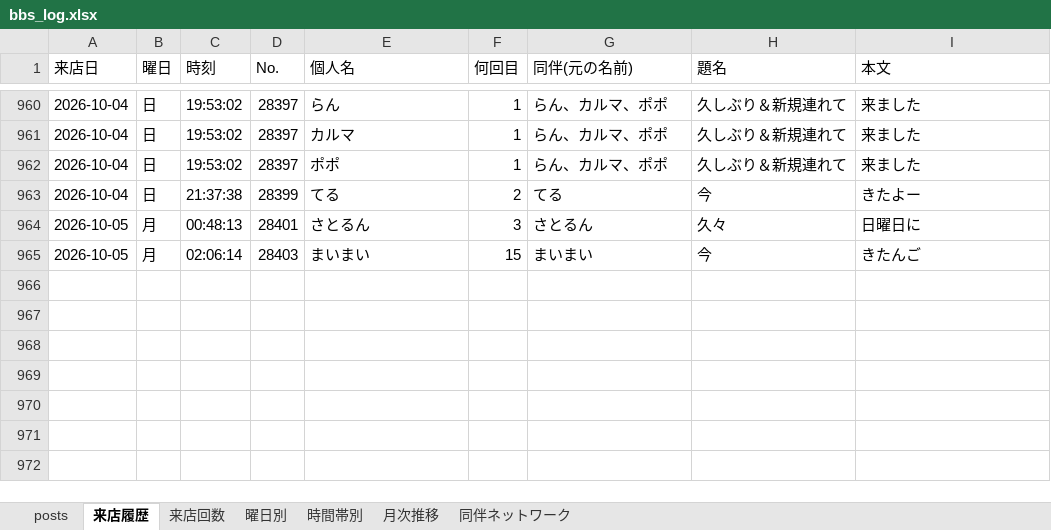
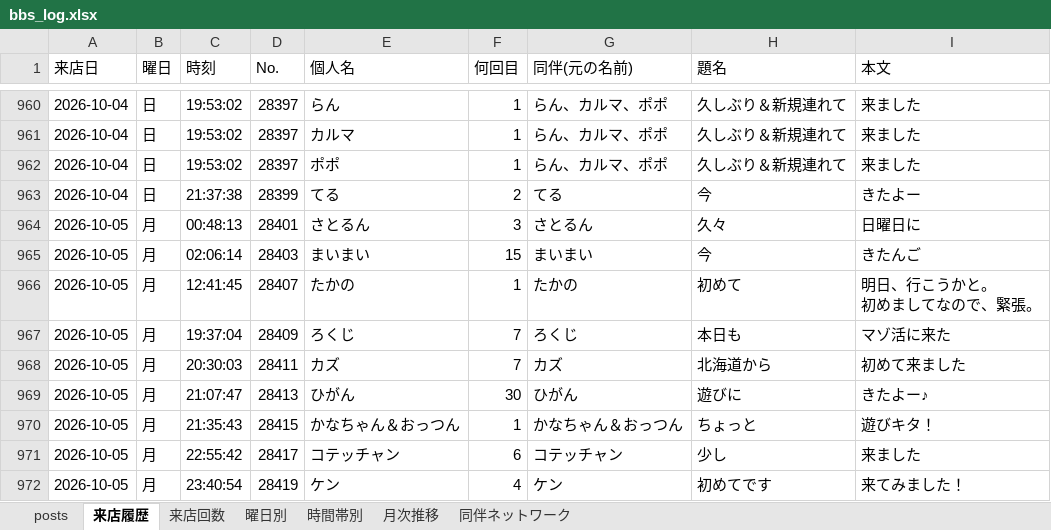
Before and after one commit to satoshiroid/bambitch-bbs-archiver, an Excel workbook: bbs_log.xlsx, sheet 来店履歴, drawn as a sheet; only a part is shown, gaps mark what is left out; values as stored, in another font and other column widths than the file's, no borders; ↵ is a line break in a cell; the diff names each change by its address in the sheet, - before the commit and + after, or states it on an @@ line.

```diff
--- a/bbs_log.xlsx (sheet 来店履歴)
+++ b/bbs_log.xlsx (sheet 来店履歴)
+row 966: 2026-10-05 | 月 | 12:41:45 | 28407 | たかの | 1 | たかの | 初めて | 明日、行こうかと。 ↵ 初めましてなので、緊張。
+row 967: 2026-10-05 | 月 | 19:37:04 | 28409 | ろくじ | 7 | ろくじ | 本日も | マゾ活に来た
+row 968: 2026-10-05 | 月 | 20:30:03 | 28411 | カズ | 7 | カズ | 北海道から | 初めて来ました
+row 969: 2026-10-05 | 月 | 21:07:47 | 28413 | ひがん | 30 | ひがん | 遊びに | きたよー♪
+row 970: 2026-10-05 | 月 | 21:35:43 | 28415 | かなちゃん＆おっつん | 1 | かなちゃん＆おっつん | ちょっと | 遊びキタ！
+row 971: 2026-10-05 | 月 | 22:55:42 | 28417 | コテッチャン | 6 | コテッチャン | 少し | 来ました
+row 972: 2026-10-05 | 月 | 23:40:54 | 28419 | ケン | 4 | ケン | 初めてです | 来てみました！
```
Also changed, not shown: sheet posts, sheet 来店回数, sheet 時間帯別, sheet 月次推移, sheet 曜日別, 1 other file.
